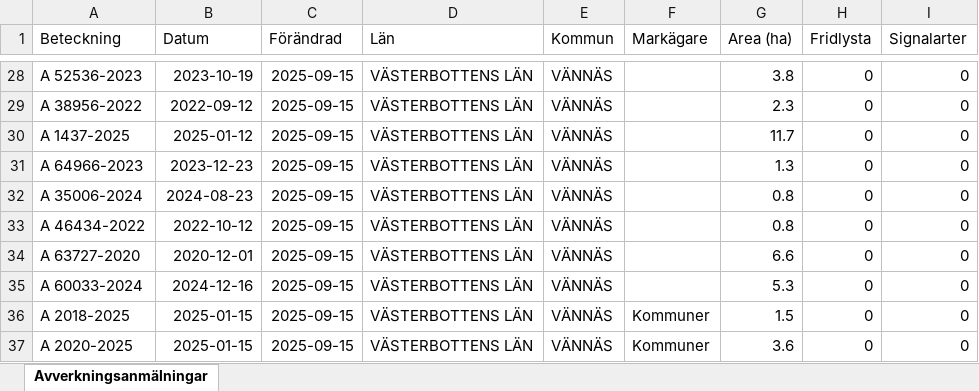
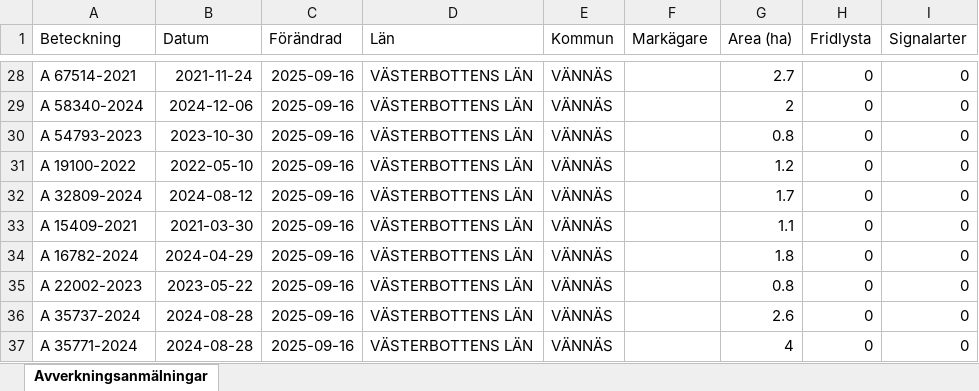
Before and after one commit to klasma/Logging_2460, an Excel workbook: Översikt VÄNNÄS.xlsx, sheet Avverkningsanmälningar, drawn as a sheet; only a part is shown, gaps mark what is left out; values as stored, in another font and other column widths than the file's, no borders; the diff covers the shown part only; the diff names each change by its address in the sheet, - before the commit and + after, or states it on an @@ line.

```diff
--- a/Översikt VÄNNÄS.xlsx (sheet Avverkningsanmälningar)
+++ b/Översikt VÄNNÄS.xlsx (sheet Avverkningsanmälningar)
-A28 (Beteckning): A 52536-2023
+A28 (Beteckning): A 67514-2021
-B28 (Datum): 2023-10-19
+B28 (Datum): 2021-11-24
-C28:C37 (Förändrad): 2025-09-15
+C28:C37 (Förändrad): 2025-09-16
-G28 (Area (ha)): 3.8
+G28 (Area (ha)): 2.7
-A29 (Beteckning): A 38956-2022
+A29 (Beteckning): A 58340-2024
-B29 (Datum): 2022-09-12
+B29 (Datum): 2024-12-06
-G29 (Area (ha)): 2.3
+G29 (Area (ha)): 2
-A30 (Beteckning): A 1437-2025
+A30 (Beteckning): A 54793-2023
-B30 (Datum): 2025-01-12
+B30 (Datum): 2023-10-30
-G30 (Area (ha)): 11.7
+G30 (Area (ha)): 0.8
-A31 (Beteckning): A 64966-2023
+A31 (Beteckning): A 19100-2022
-B31 (Datum): 2023-12-23
+B31 (Datum): 2022-05-10
-G31 (Area (ha)): 1.3
+G31 (Area (ha)): 1.2
-A32 (Beteckning): A 35006-2024
+A32 (Beteckning): A 32809-2024
-B32 (Datum): 2024-08-23
+B32 (Datum): 2024-08-12
-G32 (Area (ha)): 0.8
+G32 (Area (ha)): 1.7
-A33 (Beteckning): A 46434-2022
+A33 (Beteckning): A 15409-2021
-B33 (Datum): 2022-10-12
+B33 (Datum): 2021-03-30
-G33 (Area (ha)): 0.8
+G33 (Area (ha)): 1.1
-A34 (Beteckning): A 63727-2020
+A34 (Beteckning): A 16782-2024
-B34 (Datum): 2020-12-01
+B34 (Datum): 2024-04-29
-G34 (Area (ha)): 6.6
+G34 (Area (ha)): 1.8
-A35 (Beteckning): A 60033-2024
+A35 (Beteckning): A 22002-2023
-B35 (Datum): 2024-12-16
+B35 (Datum): 2023-05-22
-G35 (Area (ha)): 5.3
+G35 (Area (ha)): 0.8
-A36 (Beteckning): A 2018-2025
+A36 (Beteckning): A 35737-2024
-B36:B37 (Datum): 2025-01-15
+B36:B37 (Datum): 2024-08-28
-F36:F37 (Markägare): Kommuner
+F36:F37 (Markägare): (empty)
-G36 (Area (ha)): 1.5
+G36 (Area (ha)): 2.6
-A37 (Beteckning): A 2020-2025
+A37 (Beteckning): A 35771-2024
-G37 (Area (ha)): 3.6
+G37 (Area (ha)): 4
```
Also changed, not shown: 803 edited cells elsewhere in this sheet, artfynd/A 19776-2025 artfynd.xlsx, artfynd/A 21711-2025 artfynd.xlsx, 40 other files.
